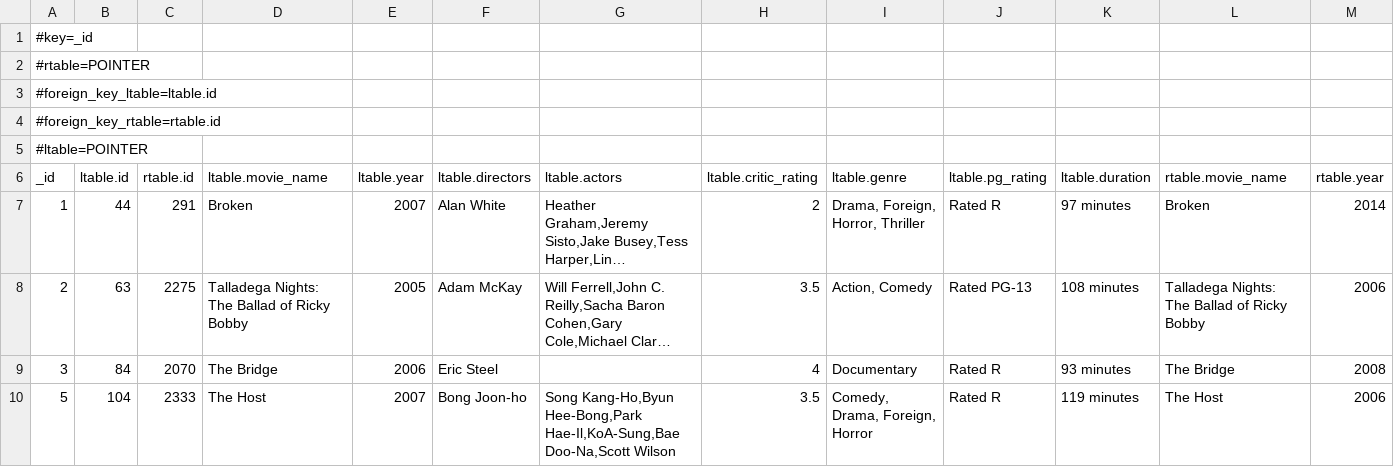
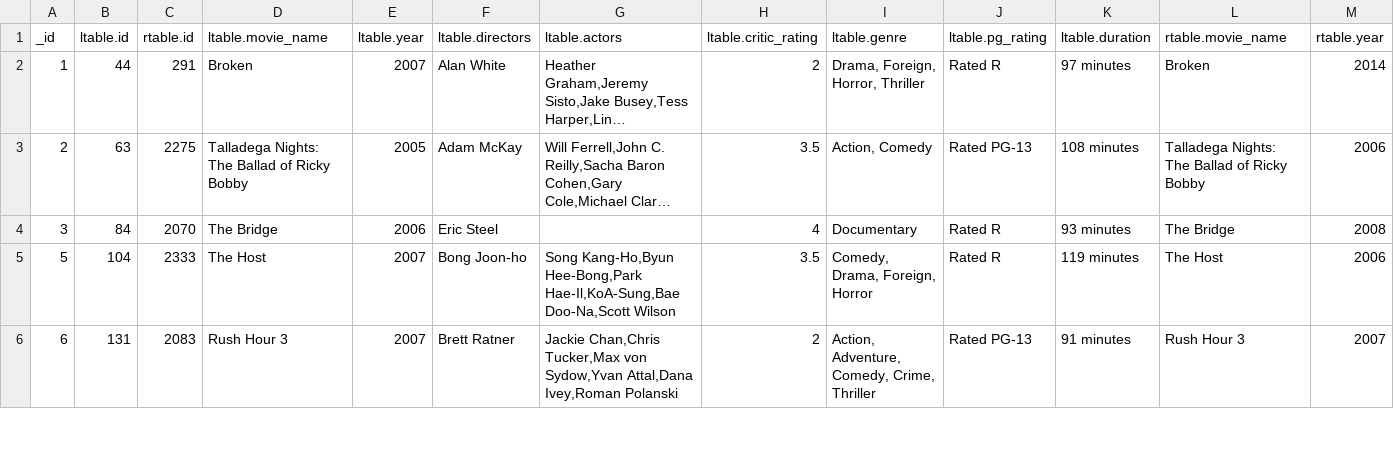
Before and after one commit to silviatommaso/BigData-Integration, a CSV file: movies5/csv_files/labeled_data.csv, drawn as a sheet; only a part is shown; the shorter side is filled out with more unchanged rows; long unchanged cells end in …; rows hold the shown columns only; the diff names each change by its address in the sheet, - before the commit and + after, or states it on an @@ line.

```diff
--- a/movies5/csv_files/labeled_data.csv
+++ b/movies5/csv_files/labeled_data.csv
-row 1: #key=_id
-row 2: #rtable=POINTER
-row 3: #foreign_key_ltable=ltable.id
-row 4: #foreign_key_rtable=rtable.id
-row 5: #ltable=POINTER
```
Also changed, not shown: movies1/csv_files/labeled_data.csv, 6 other files.
